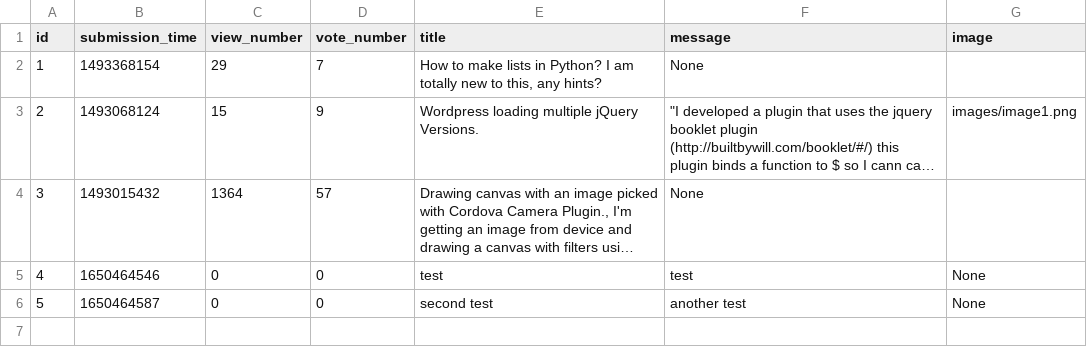
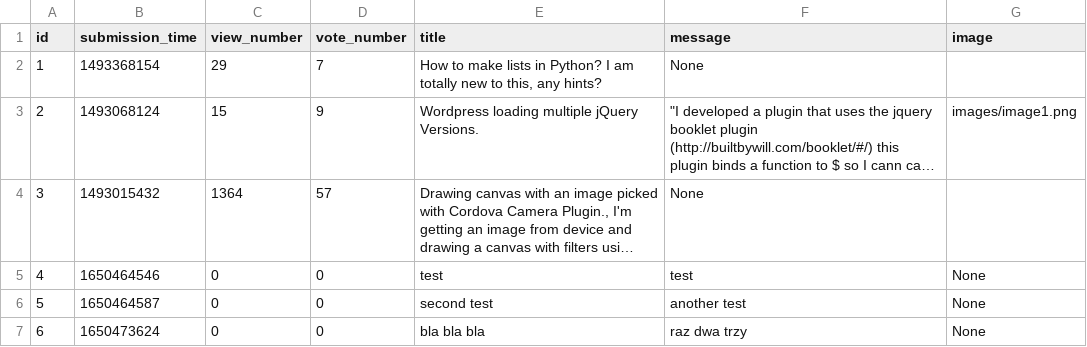
Before and after one commit to abenteuerzeit/ask-mate, a CSV file: sample_data/question.csv, drawn as a sheet; long unchanged cells end in …; the diff names each change by its address in the sheet, - before the commit and + after, or states it on an @@ line.

```diff
--- a/sample_data/question.csv
+++ b/sample_data/question.csv
+row 7: 6 | 1650473624 | 0 | 0 | bla bla bla | raz dwa trzy | None
```
Also changed, not shown: sample_data/answer.csv, 3 other files.
